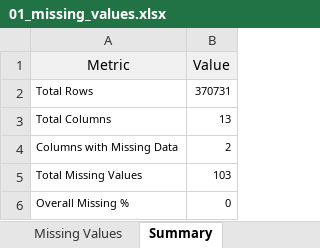
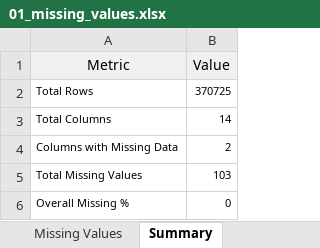
Before and after one commit to Dhanushkaprabhath2001/parity-patterns-sri-lanka, an Excel workbook: notebooks/2005_Birth/01_missing_values.xlsx, sheet Summary, drawn as a sheet; values as stored, in another font and other column widths than the file's, no borders; the diff names each change by its address in the sheet, - before the commit and + after, or states it on an @@ line.

```diff
--- a/notebooks/2005_Birth/01_missing_values.xlsx (sheet Summary)
+++ b/notebooks/2005_Birth/01_missing_values.xlsx (sheet Summary)
-B2 (Value): 370731
+B2 (Value): 370725
-B3 (Value): 13
+B3 (Value): 14
```
Also changed, not shown: sheet Missing Values, 8 other files.
